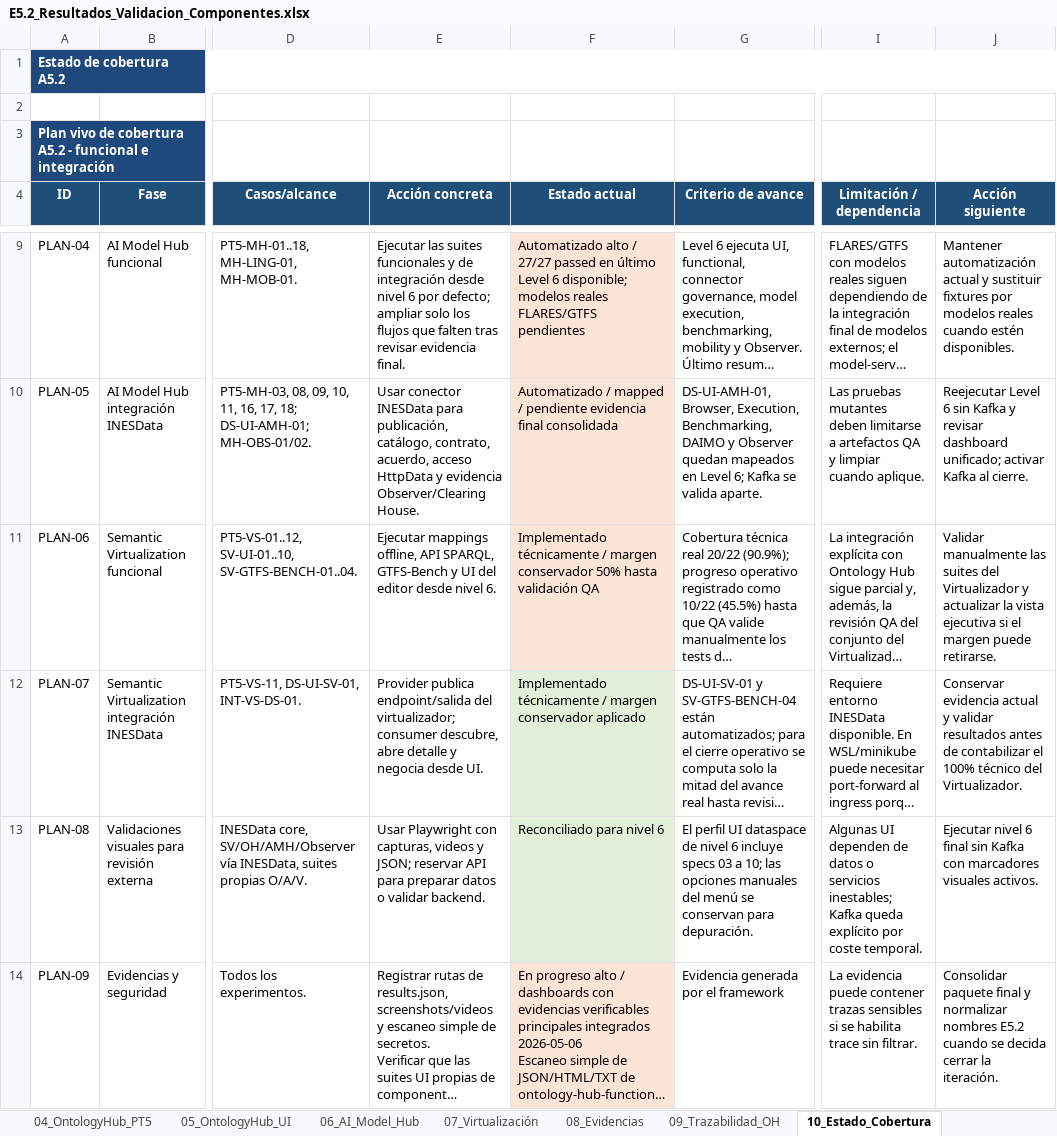
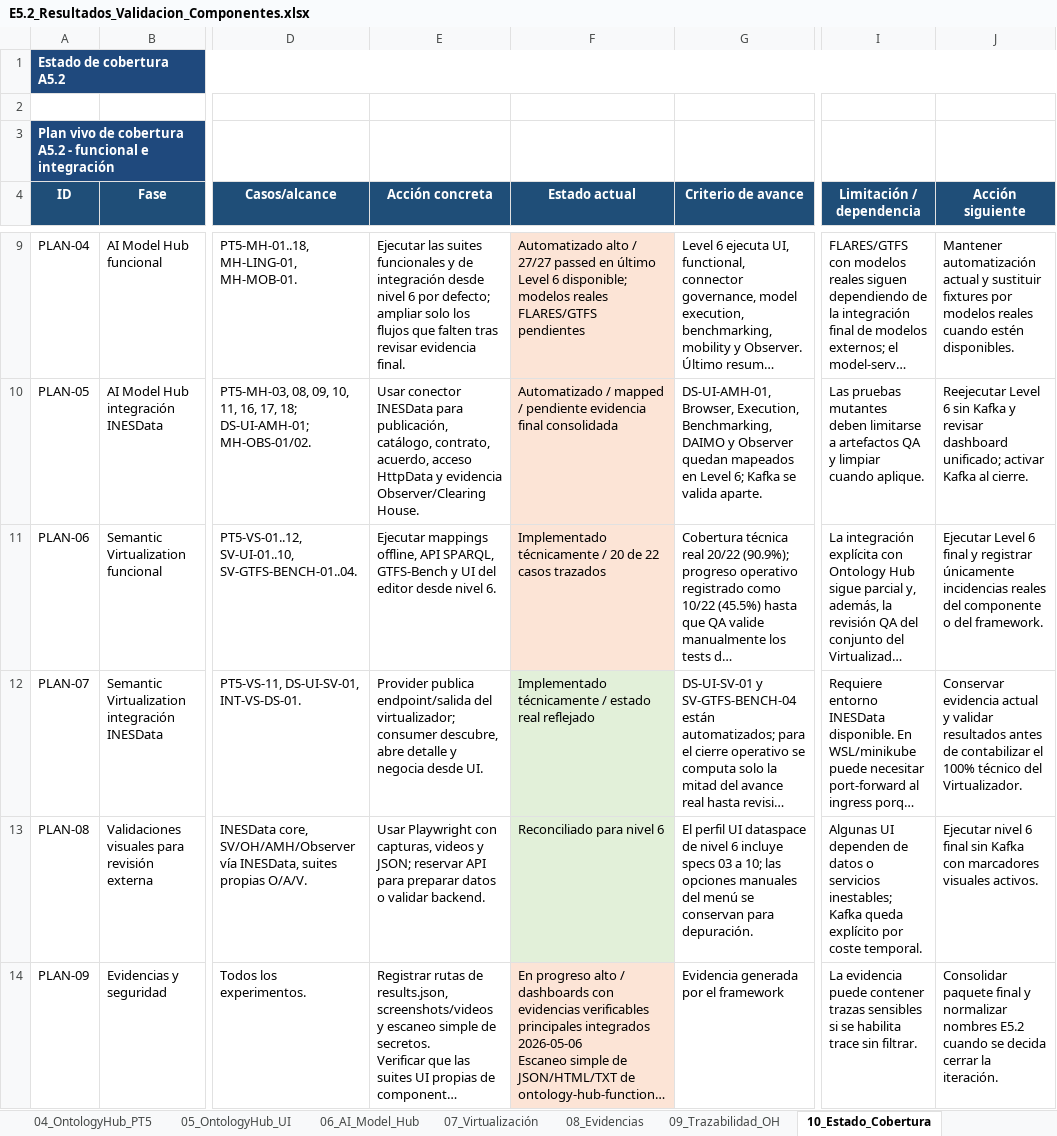
Before and after one commit to STICS-UPM/stics-dataspace-framework, an Excel workbook: docs/E5.2_Resultados_Validacion_Componentes.xlsx, sheet 10_Estado_Cobertura, drawn as a sheet; only a part is shown, gaps mark what is left out; long unchanged cells end in …; values as stored, in another font and other column widths than the file's, no borders; the diff covers the shown part only; the diff names each change by its address in the sheet, - before the commit and + after, or states it on an @@ line.

```diff
--- a/docs/E5.2_Resultados_Validacion_Componentes.xlsx (sheet 10_Estado_Cobertura)
+++ b/docs/E5.2_Resultados_Validacion_Componentes.xlsx (sheet 10_Estado_Cobertura)
-F11 (Estado actual): …técnicamente / margen conservador 50% hasta validación QA
+F11 (Estado actual): …técnicamente / 20 de 22 casos trazados
-J11 (Acción siguiente): Validar manualmente las suites del Virtualizador y actualizar la vista ejecutiva si el margen puede retirarse.
+J11 (Acción siguiente): Ejecutar Level 6 final y registrar únicamente incidencias reales del componente o del framework.
-F12 (Estado actual): …técnicamente / margen conservador aplicado
+F12 (Estado actual): …técnicamente / estado real reflejado
```
Also changed, not shown: 1 edited cell elsewhere in this sheet, sheet 00_Resumen, sheet 07_Virtualización, sheet 08_Evidencias, charts or pictures.
